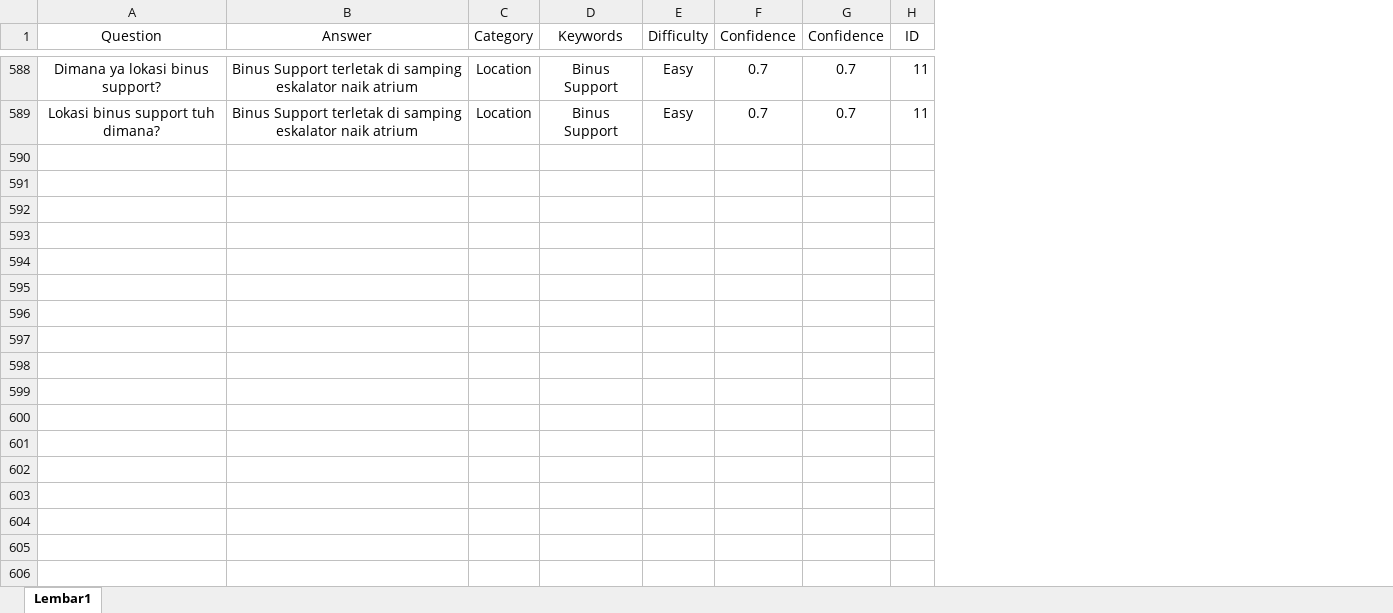
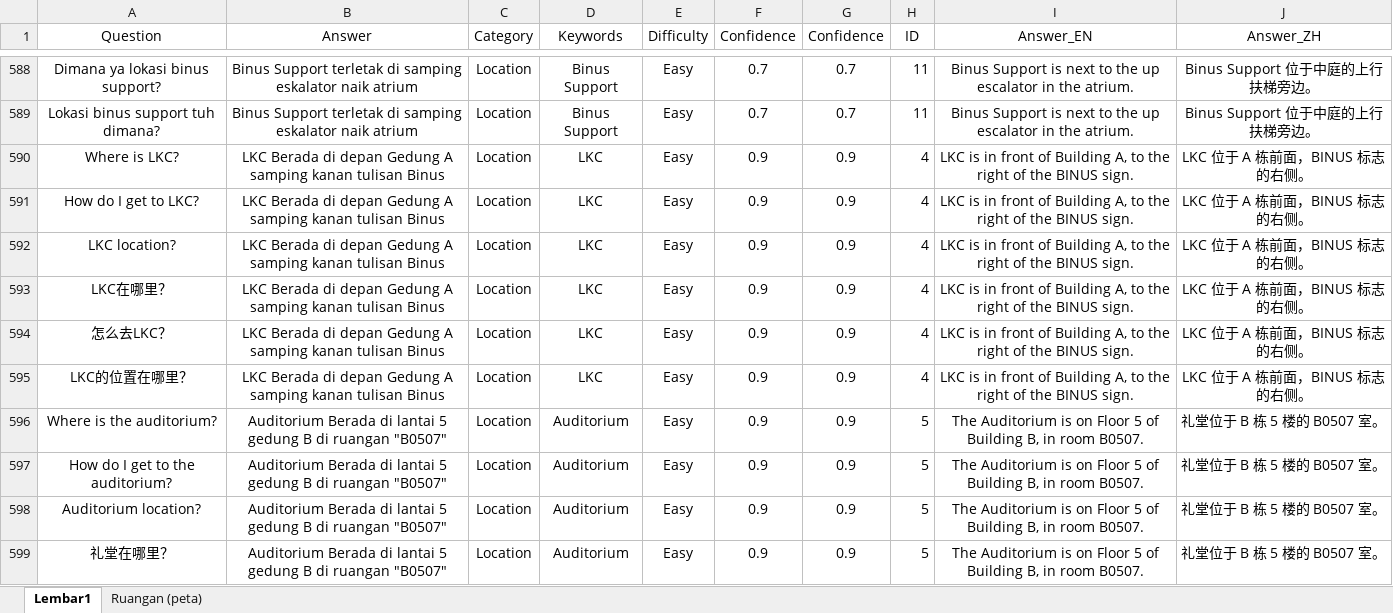
Before and after one commit to ZTA1500/Infosphere-Kelompok-5, an Excel workbook: data/qa/Dataset Jarvis.xlsx, sheet Lembar1, drawn as a sheet; only a part is shown, gaps mark what is left out; values as stored, in another font and other column widths than the file's, no borders; the diff covers the shown part only; the diff names each change by its address in the sheet, - before the commit and + after, or states it on an @@ line.

Commit message:
Spreadsheet holds the English and Mandarin answers
- Dataset Jarvis.xlsx: new Answer_EN / Answer_ZH columns on every row, plus
  the 51 English/Mandarin questions (moved in from multilingual_questions.csv,
  which is removed).
- New "Ruangan (peta)" sheet: every room on the maps with its answer in
  Indonesian, English and Mandarin (refresh: python scripts/sync_spreadsheet.py).
- The app reads translations from the spreadsheet columns, so editing the
  sheet is enough; translations.json keeps only the built-in "sorry" reply.
- validate_data no longer flags the deliberate repeats in generated questions.

```diff
--- a/data/qa/Dataset Jarvis.xlsx (sheet Lembar1)
+++ b/data/qa/Dataset Jarvis.xlsx (sheet Lembar1)
+sheet tab: Ruangan (peta)
+column I (Answer_EN), rows 588-589: Binus Support is next to the up escalator in the atrium. | Binus Support is next to the up escalator in the atrium.
+column J (Answer_ZH), rows 588-589: Binus Support 位于中庭的上行扶梯旁边。 | Binus Support 位于中庭的上行扶梯旁边。
+row 590: Where is LKC? | LKC Berada di depan Gedung A samping kanan tulisan Binus | Location | LKC | Easy | 0.9 | 0.9 | 4 | LKC is in front of Building A, to the right of the BINUS sign. | LKC 位于 A 栋前面，BINUS 标志的右侧。
+row 591: How do I get to LKC? | LKC Berada di depan Gedung A samping kanan tulisan Binus | Location | LKC | Easy | 0.9 | 0.9 | 4 | LKC is in front of Building A, to the right of the BINUS sign. | LKC 位于 A 栋前面，BINUS 标志的右侧。
+row 592: LKC location? | LKC Berada di depan Gedung A samping kanan tulisan Binus | Location | LKC | Easy | 0.9 | 0.9 | 4 | LKC is in front of Building A, to the right of the BINUS sign. | LKC 位于 A 栋前面，BINUS 标志的右侧。
+row 593: LKC在哪里？ | LKC Berada di depan Gedung A samping kanan tulisan Binus | Location | LKC | Easy | 0.9 | 0.9 | 4 | LKC is in front of Building A, to the right of the BINUS sign. | LKC 位于 A 栋前面，BINUS 标志的右侧。
+row 594: 怎么去LKC？ | LKC Berada di depan Gedung A samping kanan tulisan Binus | Location | LKC | Easy | 0.9 | 0.9 | 4 | LKC is in front of Building A, to the right of the BINUS sign. | LKC 位于 A 栋前面，BINUS 标志的右侧。
+row 595: LKC的位置在哪里？ | LKC Berada di depan Gedung A samping kanan tulisan Binus | Location | LKC | Easy | 0.9 | 0.9 | 4 | LKC is in front of Building A, to the right of the BINUS sign. | LKC 位于 A 栋前面，BINUS 标志的右侧。
+row 596: Where is the auditorium? | Auditorium Berada di lantai 5 gedung B di ruangan "B0507" | Location | Auditorium | Easy | 0.9 | 0.9 | 5 | The Auditorium is on Floor 5 of Building B, in room B0507. | 礼堂位于 B 栋 5 楼的 B0507 室。
+row 597: How do I get to the auditorium? | Auditorium Berada di lantai 5 gedung B di ruangan "B0507" | Location | Auditorium | Easy | 0.9 | 0.9 | 5 | The Auditorium is on Floor 5 of Building B, in room B0507. | 礼堂位于 B 栋 5 楼的 B0507 室。
+row 598: Auditorium location? | Auditorium Berada di lantai 5 gedung B di ruangan "B0507" | Location | Auditorium | Easy | 0.9 | 0.9 | 5 | The Auditorium is on Floor 5 of Building B, in room B0507. | 礼堂位于 B 栋 5 楼的 B0507 室。
+row 599: 礼堂在哪里？ | Auditorium Berada di lantai 5 gedung B di ruangan "B0507" | Location | Auditorium | Easy | 0.9 | 0.9 | 5 | The Auditorium is on Floor 5 of Building B, in room B0507. | 礼堂位于 B 栋 5 楼的 B0507 室。
```
Also changed, not shown: 41 added rows elsewhere in this sheet, 7 other files.
